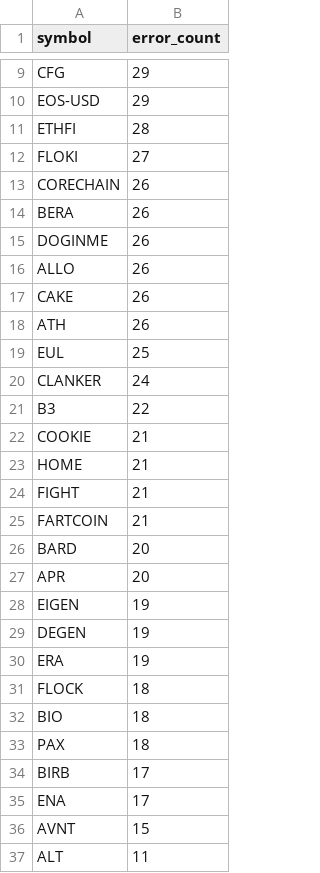
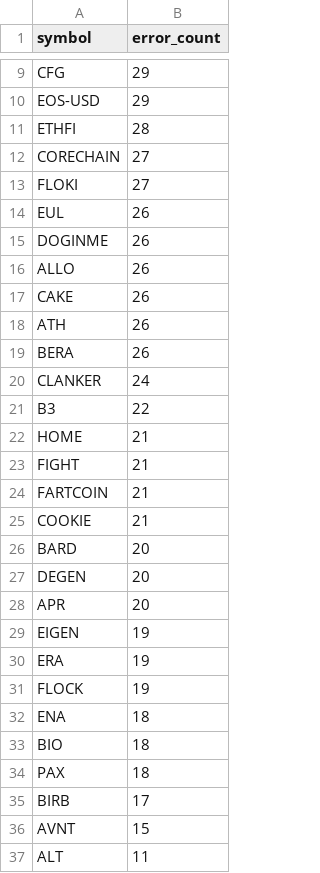
Before and after one commit to stefanbund/stadium-public-data, a CSV file: symbol_error_summary.csv, drawn as a sheet; only a part is shown, gaps mark what is left out; the diff covers the shown part only.

```diff
--- a/symbol_error_summary.csv
+++ b/symbol_error_summary.csv
@@ -11,5 +11,5 @@ EOS-USD,29
 ETHFI,28
+CORECHAIN,27
 FLOKI,27
-CORECHAIN,26
-BERA,26
+EUL,26
 DOGINME,26
@@ -18,6 +18,5 @@ CAKE,26
 ATH,26
-EUL,25
+BERA,26
 CLANKER,24
 B3,22
-COOKIE,21
 HOME,21
@@ -25,8 +24,10 @@ FIGHT,21
 FARTCOIN,21
+COOKIE,21
 BARD,20
+DEGEN,20
 APR,20
 EIGEN,19
-DEGEN,19
 ERA,19
-FLOCK,18
+FLOCK,19
+ENA,18
 BIO,18
@@ -34,3 +35,2 @@ PAX,18
 BIRB,17
-ENA,17
 AVNT,15
```
Also changed, not shown: 1 moved row and 1 edited cell elsewhere in this file, coinbase_log_summary.csv, 3 other files.
